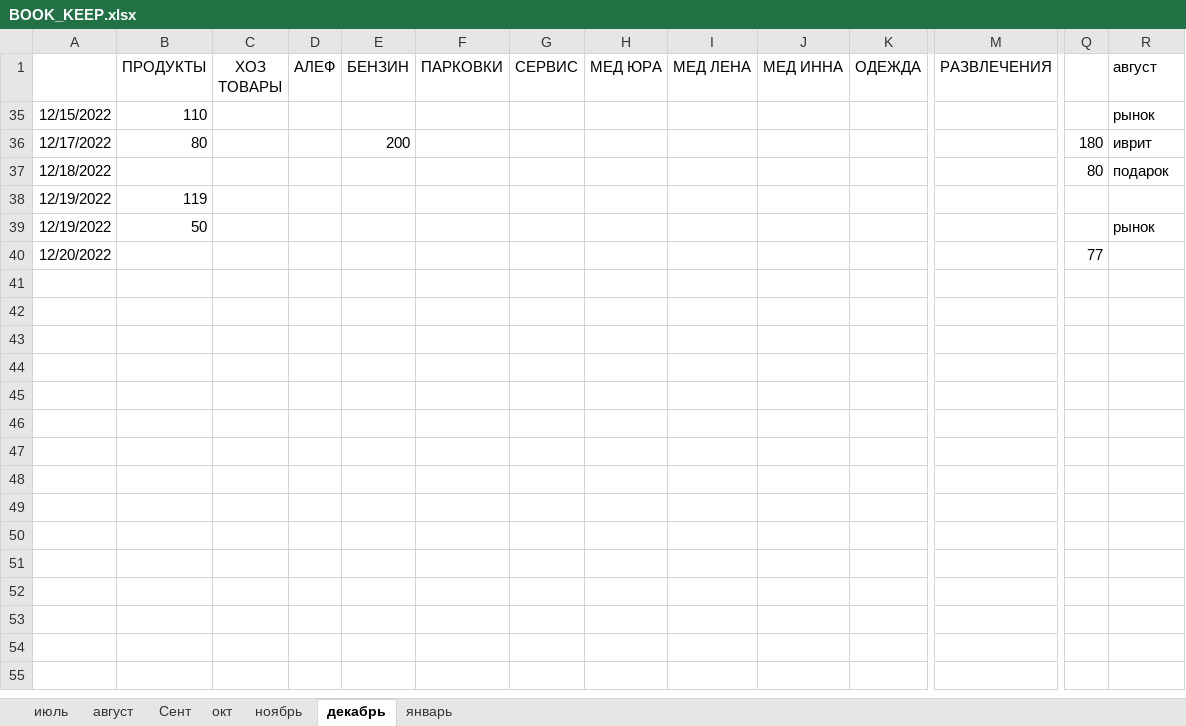
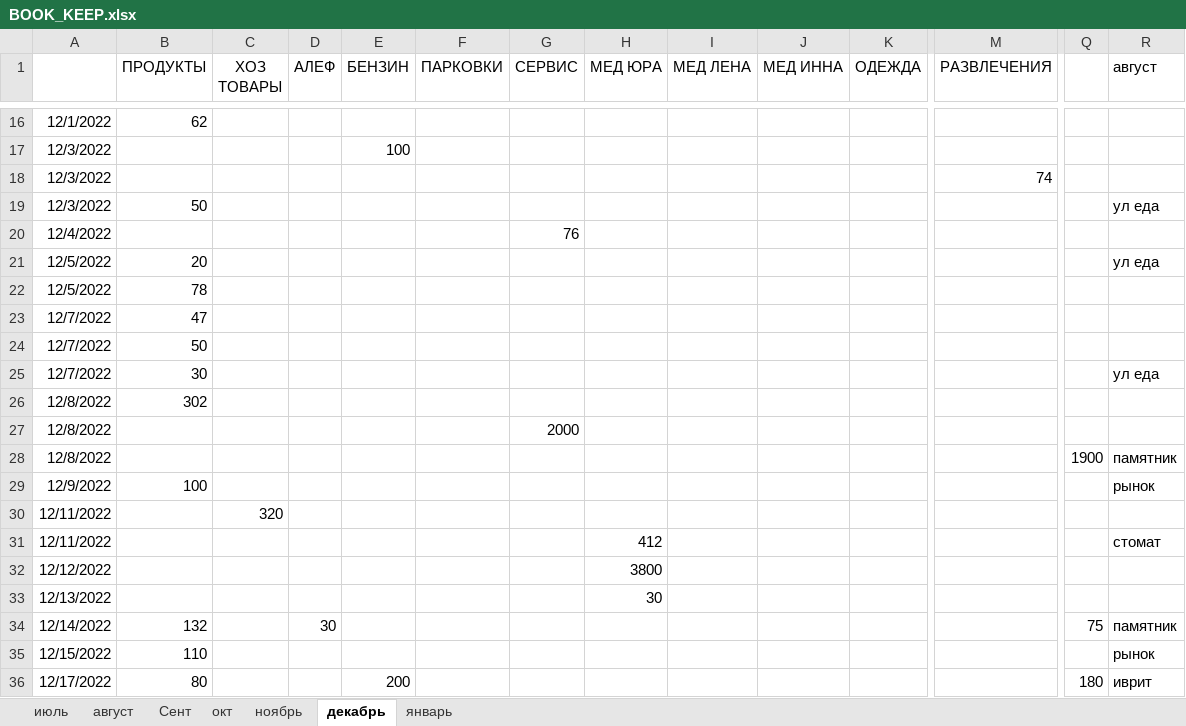
Before and after one commit to Yuorick/ISRAIL, an Excel workbook: BOOK_KEEP.xlsx, sheet декабрь, drawn as a sheet; only a part is shown, gaps mark what is left out; the shorter side is filled out with more unchanged rows; values as stored, in another font and other column widths than the file's, no borders; rows hold the shown columns only; the diff covers the shown part only; the diff names each change by its address in the sheet, - before the commit and + after, or states it on an @@ line.

```diff
--- a/BOOK_KEEP.xlsx (sheet декабрь)
+++ b/BOOK_KEEP.xlsx (sheet декабрь)
@@ row 16 unhidden: 12/1/2022 | 62 @@
@@ row 17 unhidden: 12/3/2022 |  |  |  | 100 @@
@@ row 18 unhidden: 12/3/2022 |  |  |  |  |  |  |  |  |  |  | 74 @@
@@ row 19 unhidden: 12/3/2022 | 50 |  |  |  |  |  |  |  |  |  |  |  | ул еда @@
@@ row 20 unhidden: 12/4/2022 |  |  |  |  |  | 76 @@
@@ row 21 unhidden: 12/5/2022 | 20 |  |  |  |  |  |  |  |  |  |  |  | ул еда @@
@@ row 22 unhidden: 12/5/2022 | 78 @@
@@ row 23 unhidden: 12/7/2022 | 47 @@
@@ row 24 unhidden: 12/7/2022 | 50 @@
@@ row 25 unhidden: 12/7/2022 | 30 |  |  |  |  |  |  |  |  |  |  |  | ул еда @@
@@ row 26 unhidden: 12/8/2022 | 302 @@
@@ row 27 unhidden: 12/8/2022 |  |  |  |  |  | 2000 @@
@@ row 28 unhidden: 12/8/2022 |  |  |  |  |  |  |  |  |  |  |  | 1900 | памятник @@
@@ row 29 unhidden: 12/9/2022 | 100 |  |  |  |  |  |  |  |  |  |  |  | рынок @@
@@ row 30 unhidden: 12/11/2022 |  | 320 @@
@@ row 31 unhidden: 12/11/2022 |  |  |  |  |  |  | 412 |  |  |  |  |  | стомат @@
@@ row 32 unhidden: 12/12/2022 |  |  |  |  |  |  | 3800 @@
@@ row 33 unhidden: 12/13/2022 |  |  |  |  |  |  | 30 @@
@@ row 34 unhidden: 12/14/2022 | 132 |  | 30 |  |  |  |  |  |  |  |  | 75 | памятник @@
```
Also changed, not shown: 14 hidden or unhidden rows elsewhere in this sheet, sheet январь, sheet Сент, 16 other files.
